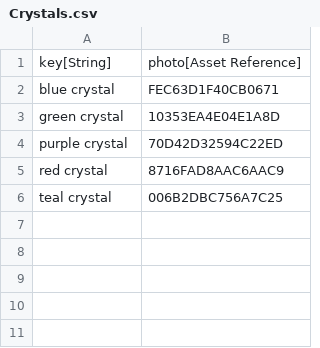
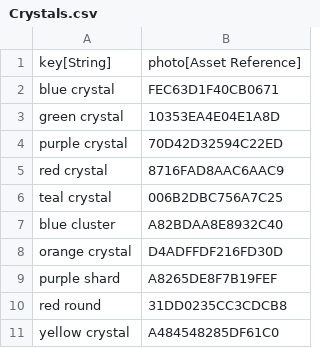
Before and after one commit to CommanderFoo/Core-Photo-Flicker, a CSV file: Data/DataTables/Crystals.csv, drawn as a sheet; the diff names each change by its address in the sheet, - before the commit and + after, or states it on an @@ line.

```diff
--- a/Data/DataTables/Crystals.csv
+++ b/Data/DataTables/Crystals.csv
+row 7: blue cluster | A82BDAA8E8932C40
+row 8: orange crystal | D4ADFFDF216FD30D
+row 9: purple shard | A8265DE8F7B19FEF
+row 10: red round | 31DD0235CC3CDCB8
+row 11: yellow crystal | A484548285DF61C0
```
Also changed, not shown: 23 other files.
